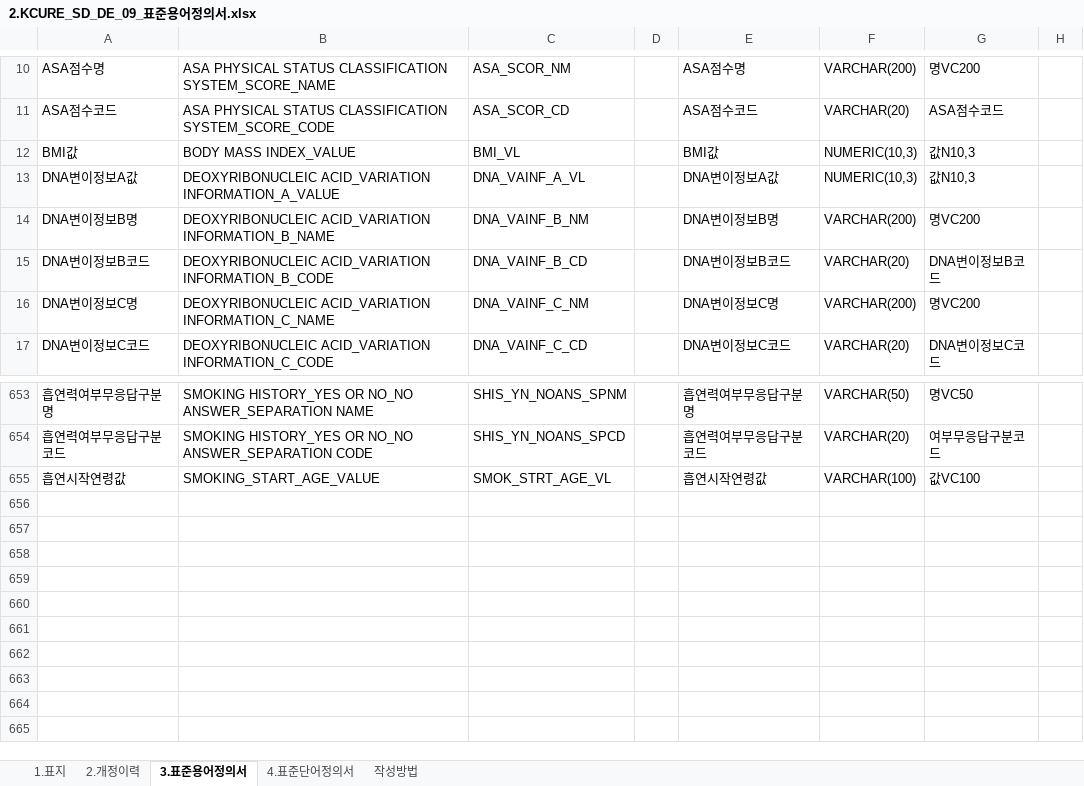
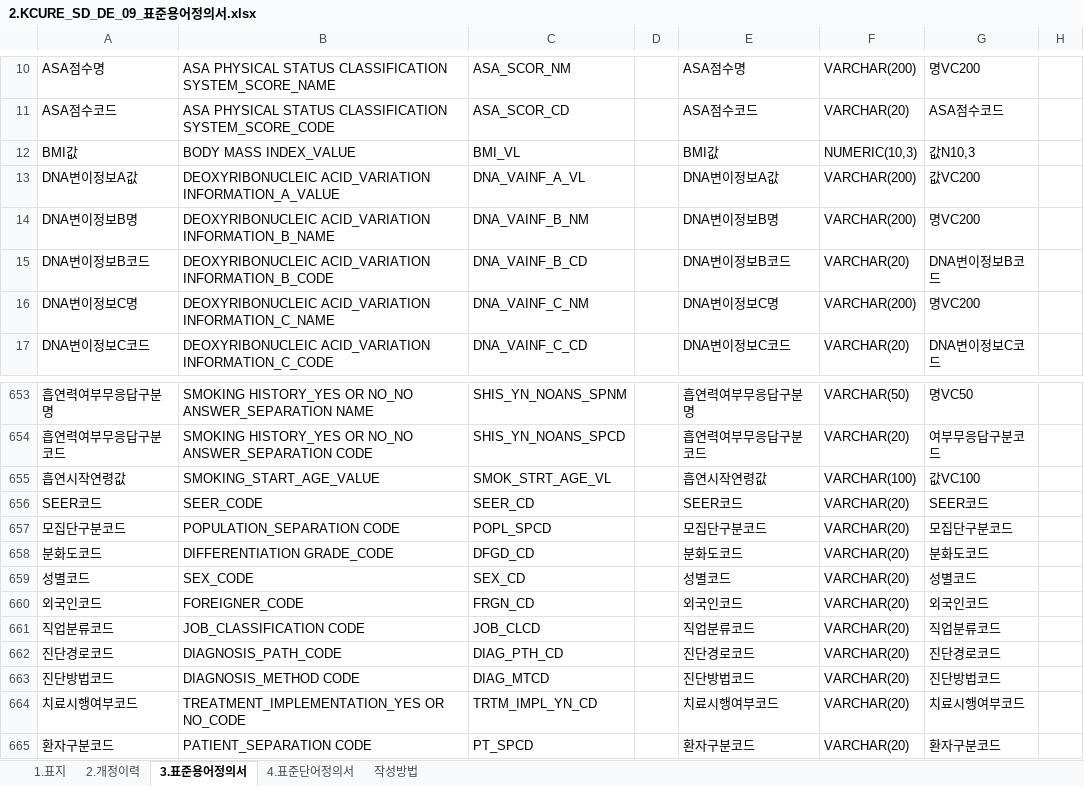
Before and after one commit to k-cure/ClinicalLibrary, an Excel workbook: 2.표준사전/2.KCURE_SD_DE_09_표준용어정의서.xlsx, sheet 3.표준용어정의서, drawn as a sheet; only a part is shown, gaps mark what is left out; values as stored, in another font and other column widths than the file's, no borders; charts and pictures and conditional formats not drawn; the diff names each change by its address in the sheet, - before the commit and + after, or states it on an @@ line.

```diff
--- a/2.표준사전/2.KCURE_SD_DE_09_표준용어정의서.xlsx (sheet 3.표준용어정의서)
+++ b/2.표준사전/2.KCURE_SD_DE_09_표준용어정의서.xlsx (sheet 3.표준용어정의서)
-F13: NUMERIC(10,3)
+F13: VARCHAR(200)
-G13: 값N10,3
+G13: 값VC200
+row 656: SEER코드 | SEER_CODE | SEER_CD |  | SEER코드 | VARCHAR(20) | SEER코드
+row 657: 모집단구분코드 | POPULATION_SEPARATION CODE | POPL_SPCD |  | 모집단구분코드 | VARCHAR(20) | 모집단구분코드
+row 658: 분화도코드 | DIFFERENTIATION GRADE_CODE | DFGD_CD |  | 분화도코드 | VARCHAR(20) | 분화도코드
+row 659: 성별코드 | SEX_CODE | SEX_CD |  | 성별코드 | VARCHAR(20) | 성별코드
+row 660: 외국인코드 | FOREIGNER_CODE | FRGN_CD |  | 외국인코드 | VARCHAR(20) | 외국인코드
+row 661: 직업분류코드 | JOB_CLASSIFICATION CODE | JOB_CLCD |  | 직업분류코드 | VARCHAR(20) | 직업분류코드
+row 662: 진단경로코드 | DIAGNOSIS_PATH_CODE | DIAG_PTH_CD |  | 진단경로코드 | VARCHAR(20) | 진단경로코드
+row 663: 진단방법코드 | DIAGNOSIS_METHOD CODE | DIAG_MTCD |  | 진단방법코드 | VARCHAR(20) | 진단방법코드
+row 664: 치료시행여부코드 | TREATMENT_IMPLEMENTATION_YES OR NO_CODE | TRTM_IMPL_YN_CD |  | 치료시행여부코드 | VARCHAR(20) | 치료시행여부코드
+row 665: 환자구분코드 | PATIENT_SEPARATION CODE | PT_SPCD |  | 환자구분코드 | VARCHAR(20) | 환자구분코드
```
Also changed, not shown: sheet 4.표준단어정의서, sheet 2.개정이력, 1.암임상라이브러리/1.위암/1.위암테이블정의서.xlsx, 1.암임상라이브러리/1.위암/2.위암테이블컬럼 정의서.xlsx, 6 other files.
